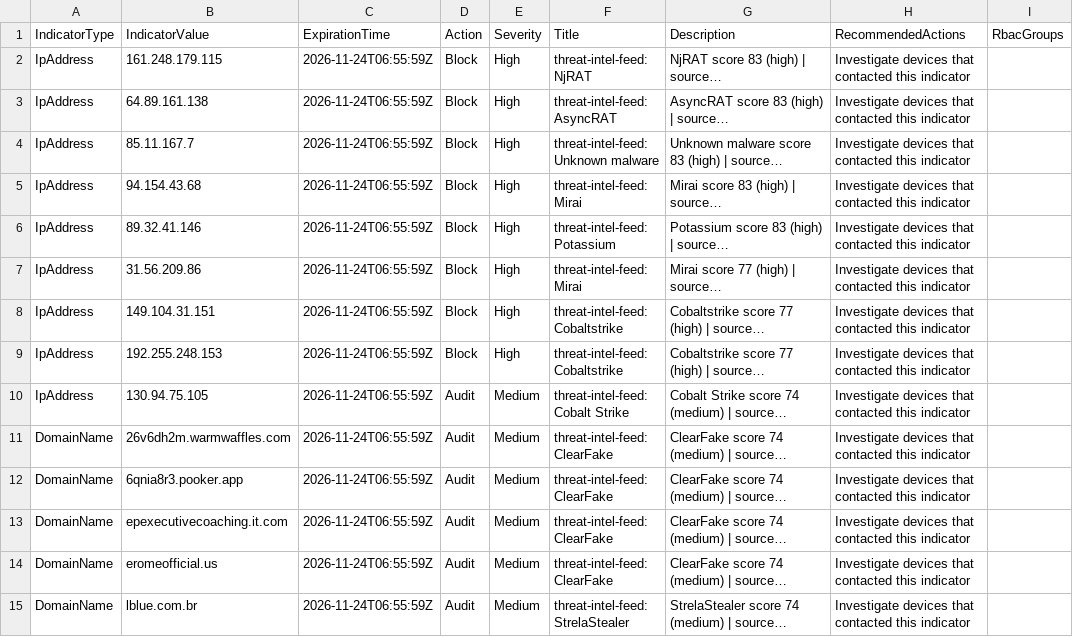
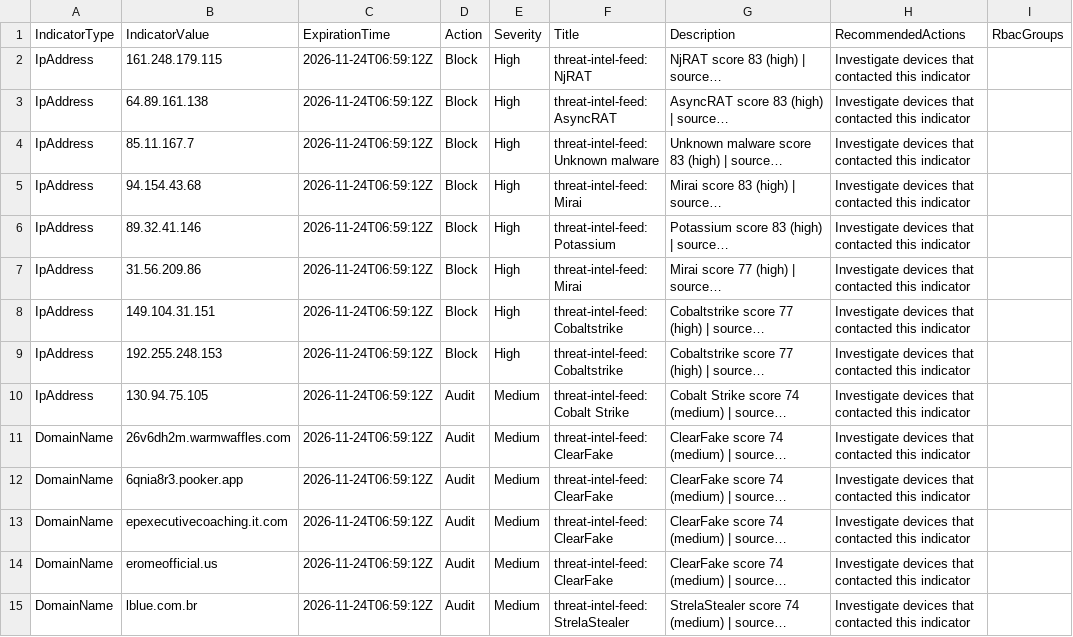
Before and after one commit to mhearsh/threat-intel-feed, a CSV file: feeds/edr/microsoft-defender/network-001.csv, drawn as a sheet; only a part is shown; long unchanged cells end in …; the diff covers the shown part only; the diff names each change by its address in the sheet, - before the commit and + after, or states it on an @@ line.

```diff
--- a/feeds/edr/microsoft-defender/network-001.csv
+++ b/feeds/edr/microsoft-defender/network-001.csv
-C2:C15 (ExpirationTime): 2026-11-24T06:55:59Z
+C2:C15 (ExpirationTime): 2026-11-24T06:59:12Z
```
Also changed, not shown: 22 edited cells elsewhere in this file, feeds/edr/cortex-xdr/iocs.csv, feeds/siem-soar/splunk/http_intel.csv, 11 other files.
